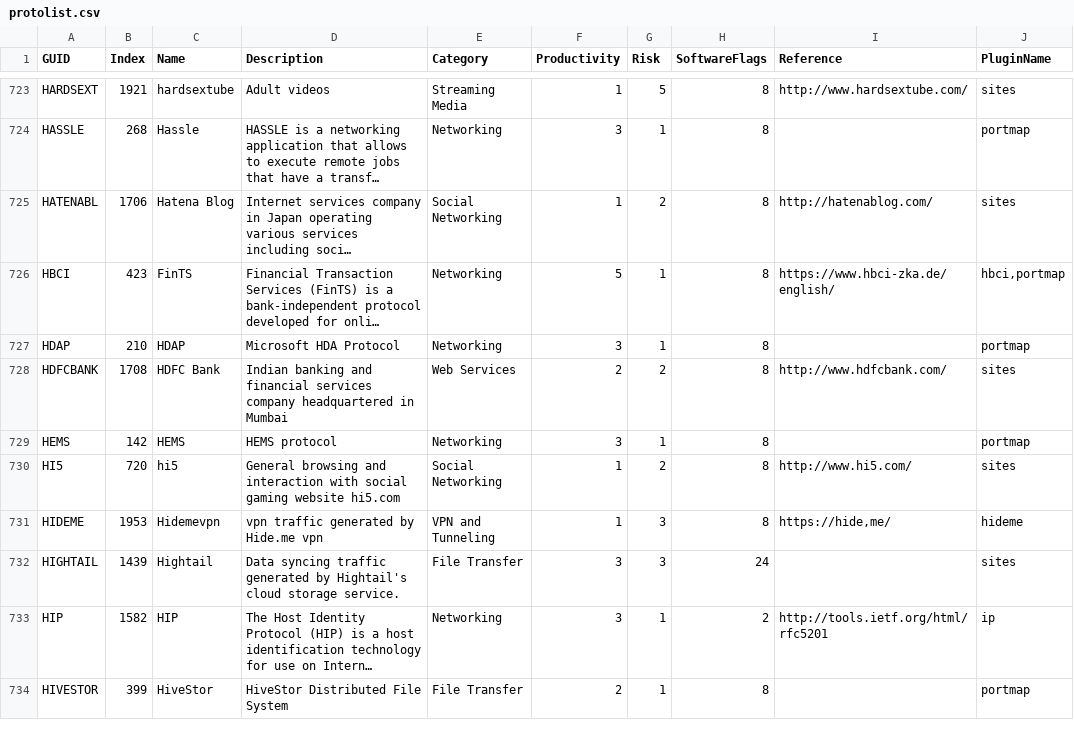
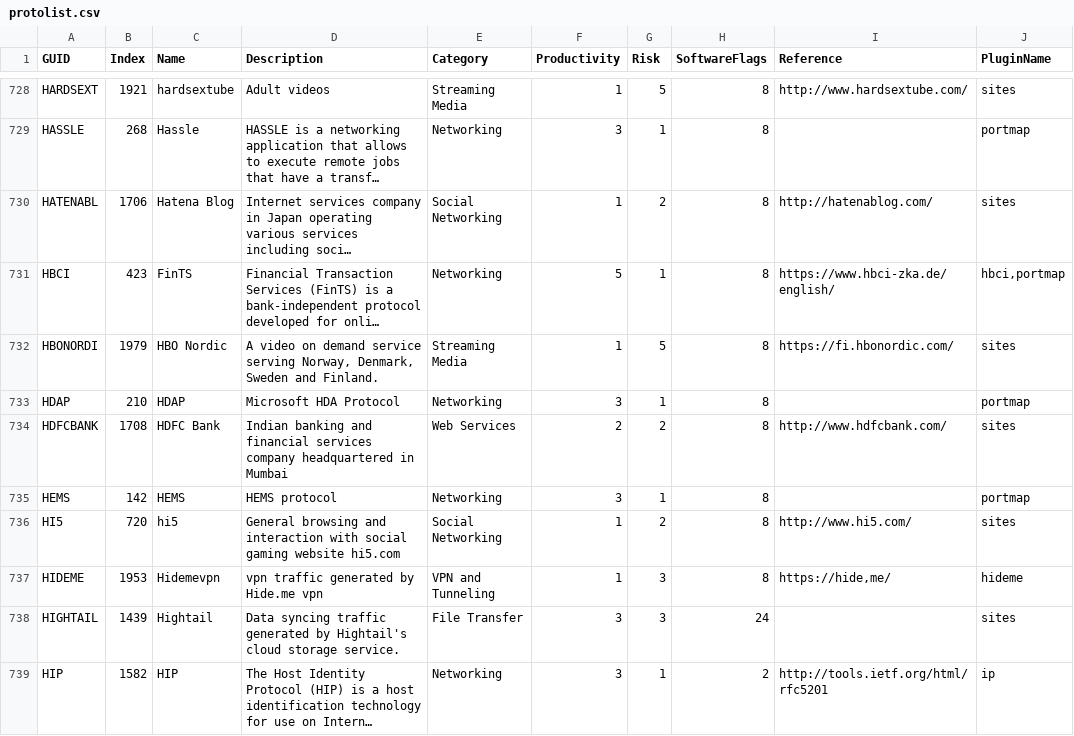
Before and after one commit to fatihusta/classd, a CSV file: files/usr/share/untangle-classd/protolist.csv, drawn as a sheet; only a part is shown, gaps mark what is left out; the shorter side is filled out with more unchanged rows; long unchanged cells end in …; the diff covers the shown part only; the diff names each change by its address in the sheet, - before the commit and + after, or states it on an @@ line.

```diff
--- a/files/usr/share/untangle-classd/protolist.csv
+++ b/files/usr/share/untangle-classd/protolist.csv
+row 732: HBONORDI | 1979 | HBO Nordic | A video on demand service serving Norway, Denmark, Sweden and Finland. | Streaming Media | 1 | 5 | 8 | https://fi.hbonordic.com/ | sites
```
Also changed, not shown: 13 added rows and 3 edited cells elsewhere in this file.
